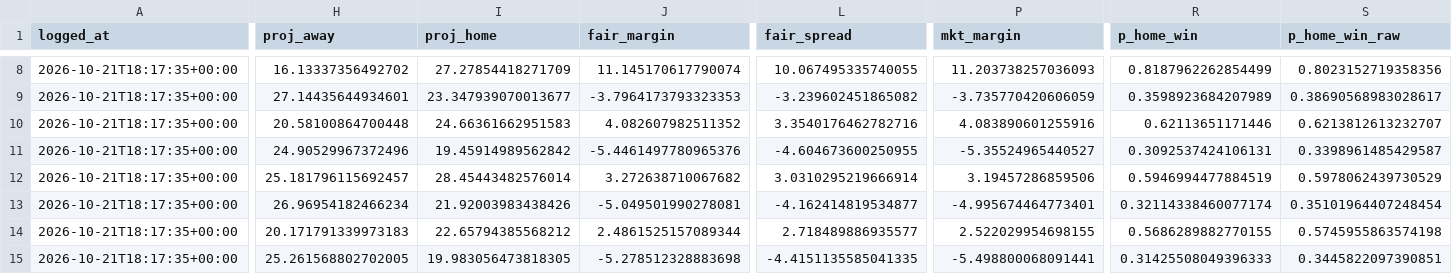
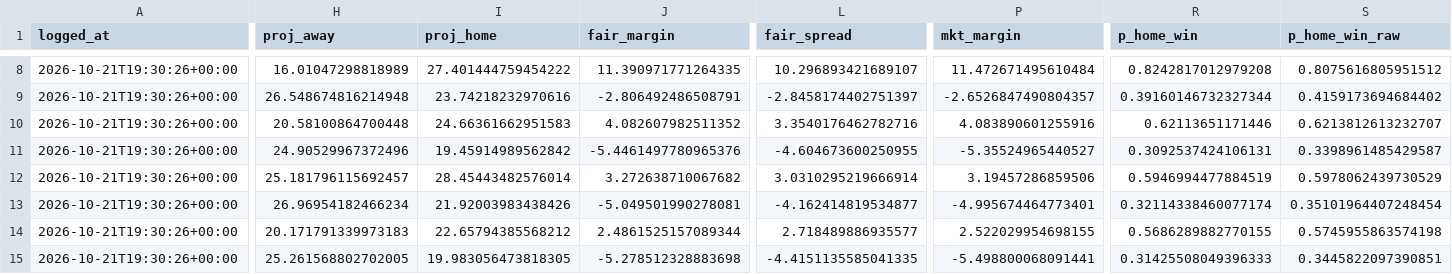
Before and after one commit to CarsonBillig/football-model, a CSV file: output/current_predictions.csv, drawn as a sheet; only a part is shown, gaps mark what is left out; the diff covers the shown part only; the diff names each change by its address in the sheet, - before the commit and + after, or states it on an @@ line.

```diff
--- a/output/current_predictions.csv
+++ b/output/current_predictions.csv
-A8:A15 (logged_at): 2026-10-21T18:17:35+00:00
+A8:A15 (logged_at): 2026-10-21T19:30:26+00:00
-H8 (proj_away): 16.13337356492702
+H8 (proj_away): 16.01047298818989
-I8 (proj_home): 27.27854418271709
+I8 (proj_home): 27.401444759454222
-J8 (fair_margin): 11.145170617790074
+J8 (fair_margin): 11.390971771264335
-L8 (fair_spread): 10.067495335740055
+L8 (fair_spread): 10.296893421689107
-P8 (mkt_margin): 11.203738257036093
+P8 (mkt_margin): 11.472671495610484
-R8 (p_home_win): 0.8187962262854499
+R8 (p_home_win): 0.8242817012979208
-S8 (p_home_win_raw): 0.8023152719358356
+S8 (p_home_win_raw): 0.8075616805951512
-H9 (proj_away): 27.14435644934601
+H9 (proj_away): 26.548674816214948
-I9 (proj_home): 23.347939070013677
+I9 (proj_home): 23.74218232970616
-J9 (fair_margin): -3.7964173793323353
+J9 (fair_margin): -2.806492486508791
-L9 (fair_spread): -3.239602451865082
+L9 (fair_spread): -2.8458174402751397
-P9 (mkt_margin): -3.735770420606059
+P9 (mkt_margin): -2.6526847490804357
-R9 (p_home_win): 0.3598923684207989
+R9 (p_home_win): 0.39160146732327344
-S9 (p_home_win_raw): 0.38690568983028617
+S9 (p_home_win_raw): 0.4159173694684402
```
Also changed, not shown: 102 edited cells elsewhere in this file, docs/history/cfb_2026_week_08.csv, docs/history/nfl_2026_week_07.csv, 14 other files.
